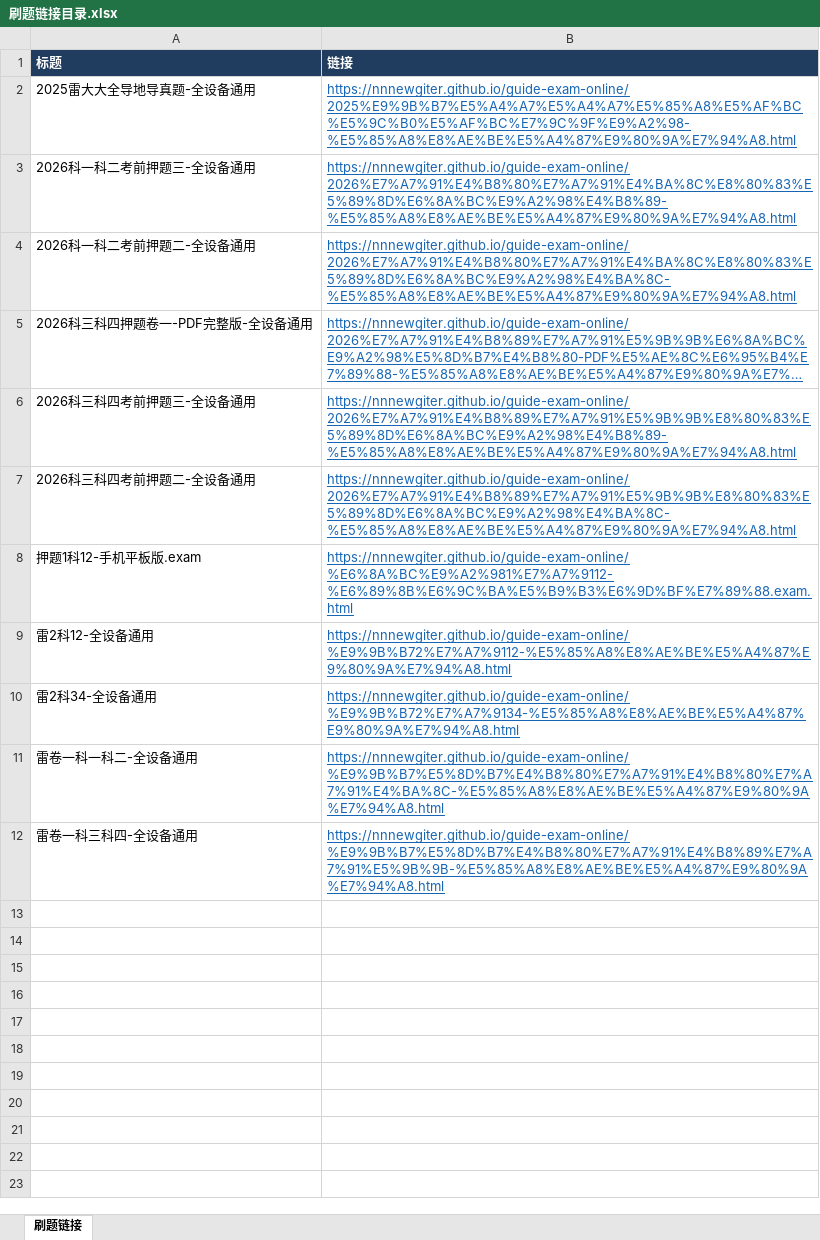
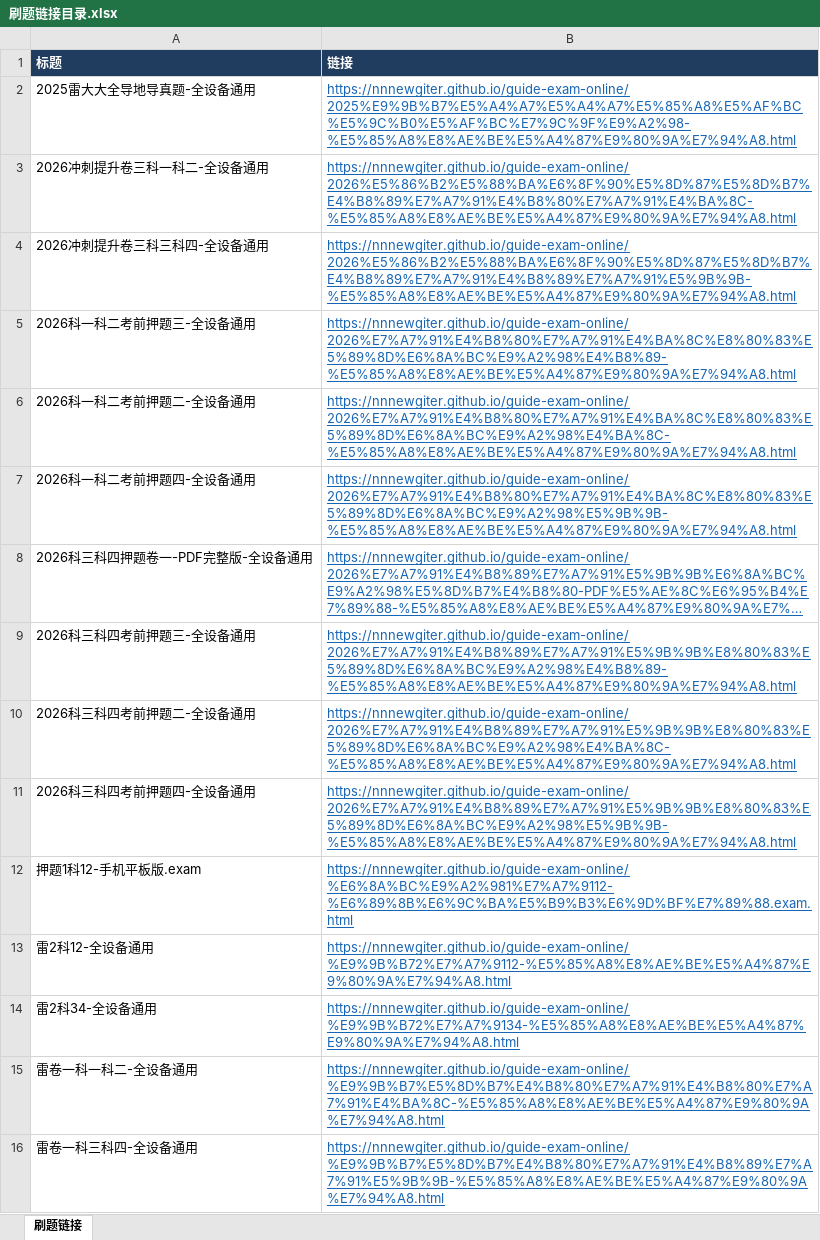
Before and after one commit to NNNewGiter/guide-exam-online, an Excel workbook: 刷题链接目录.xlsx, sheet 刷题链接, drawn as a sheet; long unchanged cells end in …; values as stored, in another font and other column widths than the file's, no borders; the diff names each change by its address in the sheet, - before the commit and + after, or states it on an @@ line.

```diff
--- a/刷题链接目录.xlsx (sheet 刷题链接)
+++ b/刷题链接目录.xlsx (sheet 刷题链接)
+row 3: 2026冲刺提升卷三科一科二-全设备通用 | https://nnnewgiter.github.io/guide-exam-online/2026%E5%86%B2%E5%88%BA%E6%8F%90%E5%8D%87%E5%8D%B7%E4%B8%89%E7%A7%91%E4%B8%80%E7%A7%91%E4%BA%8C-%E5%85%A8%E8%AE%BE%E5%A4%87%E9%80%9A%E7%94%A8.html
+row 4: 2026冲刺提升卷三科三科四-全设备通用 | https://nnnewgiter.github.io/guide-exam-online/2026%E5%86%B2%E5%88%BA%E6%8F%90%E5%8D%87%E5%8D%B7%E4%B8%89%E7%A7%91%E4%B8%89%E7%A7%91%E5%9B%9B-%E5%85%A8%E8%AE%BE%E5%A4%87%E9%80%9A%E7%94%A8.html
+row 7: 2026科一科二考前押题四-全设备通用 | https://nnnewgiter.github.io/guide-exam-online/2026%E7%A7%91%E4%B8%80%E7%A7%91%E4%BA%8C%E8%80%83%E5%89%8D%E6%8A%BC%E9%A2%98%E5%9B%9B-%E5%85%A8%E8%AE%BE%E5%A4%87%E9%80%9A%E7%94%A8.html
+row 11: 2026科三科四考前押题四-全设备通用 | https://nnnewgiter.github.io/guide-exam-online/2026%E7%A7%91%E4%B8%89%E7%A7%91%E5%9B%9B%E8%80%83%E5%89%8D%E6%8A%BC%E9%A2%98%E5%9B%9B-%E5%85%A8%E8%AE%BE%E5%A4%87%E9%80%9A%E7%94%A8.html
```
